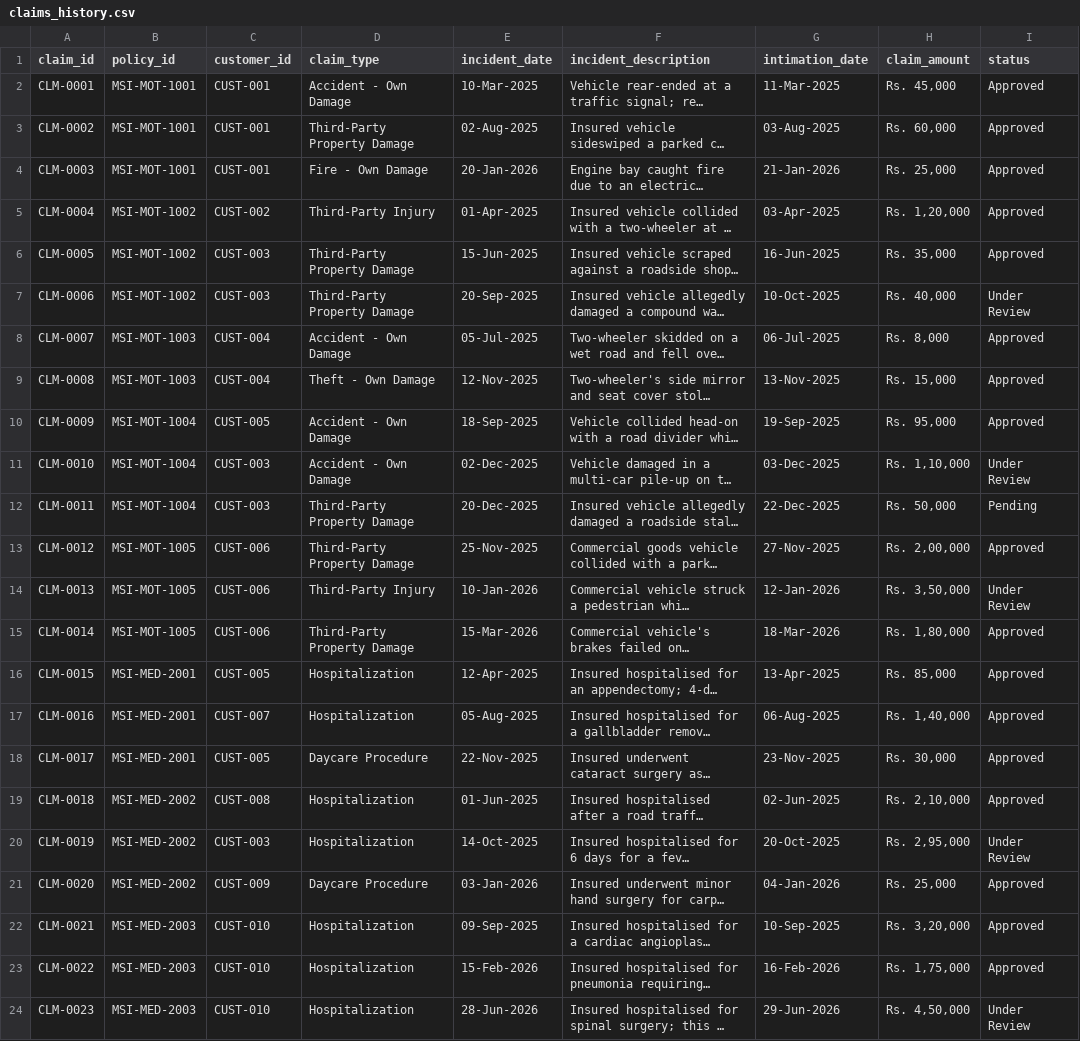
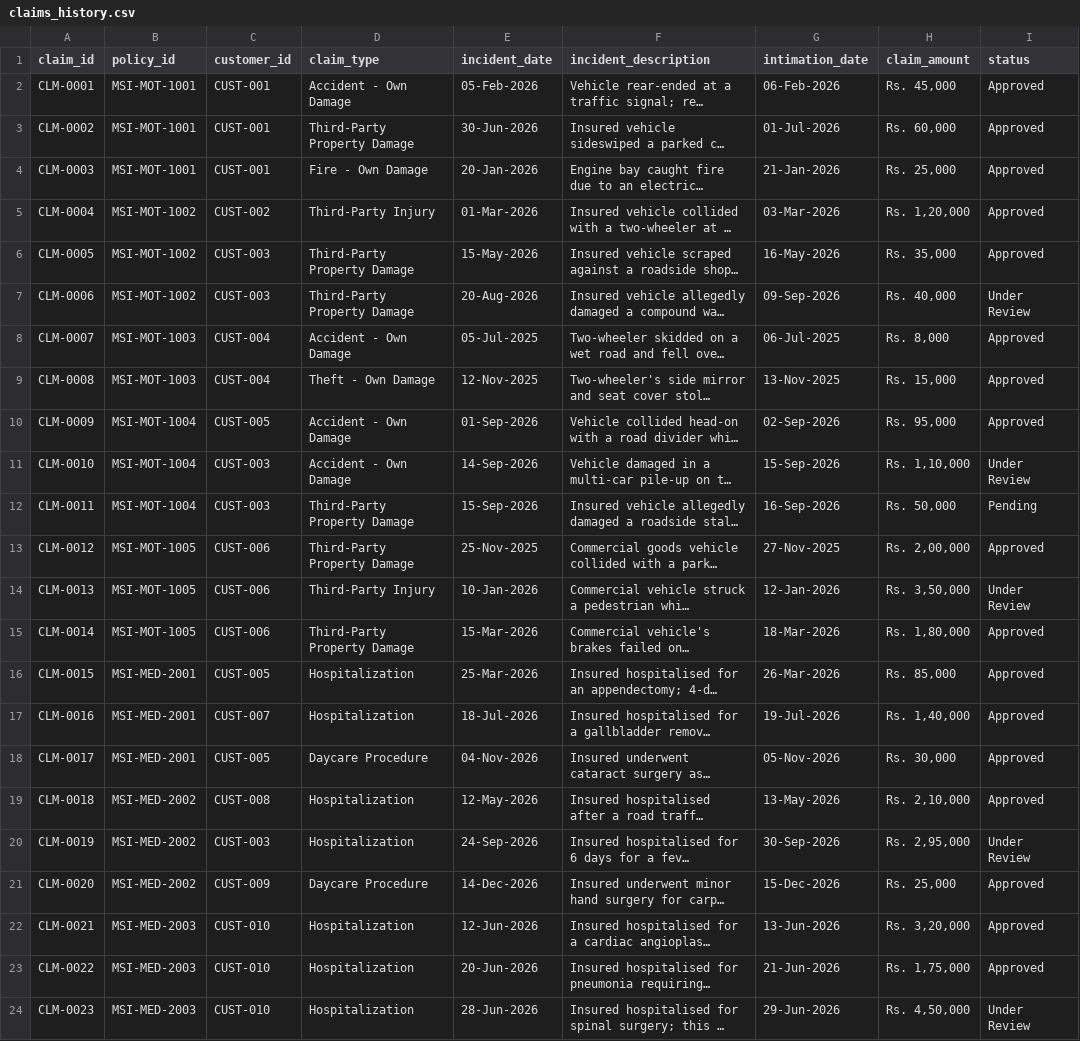
Before and after one commit to 2504-tulika/git-exp, a CSV file: BFSI-claims-agent/data/claims_history.csv, drawn as a sheet; only a part is shown; long unchanged cells end in …; the diff covers the shown part only; the diff names each change by its address in the sheet, - before the commit and + after, or states it on an @@ line.

Commit message:
Fix: Rag pipeline improved, corrected claim data inconsistencies

```diff
--- a/BFSI-claims-agent/data/claims_history.csv
+++ b/BFSI-claims-agent/data/claims_history.csv
-E2 (incident_date): 10-Mar-2025
+E2 (incident_date): 05-Feb-2026
-G2 (intimation_date): 11-Mar-2025
+G2 (intimation_date): 06-Feb-2026
-E3 (incident_date): 02-Aug-2025
+E3 (incident_date): 30-Jun-2026
-G3 (intimation_date): 03-Aug-2025
+G3 (intimation_date): 01-Jul-2026
-E5 (incident_date): 01-Apr-2025
+E5 (incident_date): 01-Mar-2026
-G5 (intimation_date): 03-Apr-2025
+G5 (intimation_date): 03-Mar-2026
-E6 (incident_date): 15-Jun-2025
+E6 (incident_date): 15-May-2026
-G6 (intimation_date): 16-Jun-2025
+G6 (intimation_date): 16-May-2026
-E7 (incident_date): 20-Sep-2025
+E7 (incident_date): 20-Aug-2026
-G7 (intimation_date): 10-Oct-2025
+G7 (intimation_date): 09-Sep-2026
-E10 (incident_date): 18-Sep-2025
+E10 (incident_date): 01-Sep-2026
-G10 (intimation_date): 19-Sep-2025
+G10 (intimation_date): 02-Sep-2026
-E11 (incident_date): 02-Dec-2025
+E11 (incident_date): 14-Sep-2026
-G11 (intimation_date): 03-Dec-2025
+G11 (intimation_date): 15-Sep-2026
-E12 (incident_date): 20-Dec-2025
+E12 (incident_date): 15-Sep-2026
-G12 (intimation_date): 22-Dec-2025
+G12 (intimation_date): 16-Sep-2026
-E16 (incident_date): 12-Apr-2025
+E16 (incident_date): 25-Mar-2026
-G16 (intimation_date): 13-Apr-2025
+G16 (intimation_date): 26-Mar-2026
-E17 (incident_date): 05-Aug-2025
+E17 (incident_date): 18-Jul-2026
-G17 (intimation_date): 06-Aug-2025
+G17 (intimation_date): 19-Jul-2026
-E18 (incident_date): 22-Nov-2025
+E18 (incident_date): 04-Nov-2026
-G18 (intimation_date): 23-Nov-2025
+G18 (intimation_date): 05-Nov-2026
-E19 (incident_date): 01-Jun-2025
+E19 (incident_date): 12-May-2026
-G19 (intimation_date): 02-Jun-2025
+G19 (intimation_date): 13-May-2026
-E20 (incident_date): 14-Oct-2025
+E20 (incident_date): 24-Sep-2026
-G20 (intimation_date): 20-Oct-2025
+G20 (intimation_date): 30-Sep-2026
-E21 (incident_date): 03-Jan-2026
+E21 (incident_date): 14-Dec-2026
-G21 (intimation_date): 04-Jan-2026
+G21 (intimation_date): 15-Dec-2026
-E22 (incident_date): 09-Sep-2025
+E22 (incident_date): 12-Jun-2026
-G22 (intimation_date): 10-Sep-2025
+G22 (intimation_date): 13-Jun-2026
-E23 (incident_date): 15-Feb-2026
+E23 (incident_date): 20-Jun-2026
-G23 (intimation_date): 16-Feb-2026
+G23 (intimation_date): 21-Jun-2026
```
Also changed, not shown: 6 edited cells elsewhere in this file, 3 other files.
